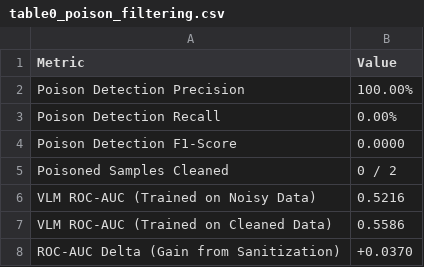
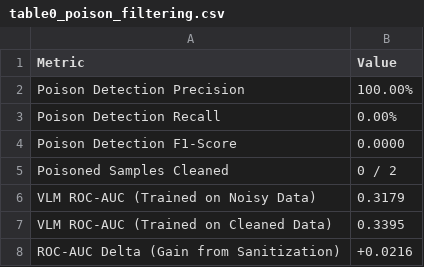
Before and after one commit to EsperCS/RMIT-HACKATHON-2026, a CSV file: results/table0_poison_filtering.csv, drawn as a sheet.

```diff
--- a/results/table0_poison_filtering.csv
+++ b/results/table0_poison_filtering.csv
@@ -5,4 +5,4 @@ Poison Detection F1-Score,0.0000
 Poisoned Samples Cleaned,0 / 2
-VLM ROC-AUC (Trained on Noisy Data),0.5216
-VLM ROC-AUC (Trained on Cleaned Data),0.5586
-ROC-AUC Delta (Gain from Sanitization),+0.0370
+VLM ROC-AUC (Trained on Noisy Data),0.3179
+VLM ROC-AUC (Trained on Cleaned Data),0.3395
+ROC-AUC Delta (Gain from Sanitization),+0.0216
```
Also changed, not shown: results/table1_method_comparison.csv, results/table2_continual_and_novel.csv, 18 other files.
